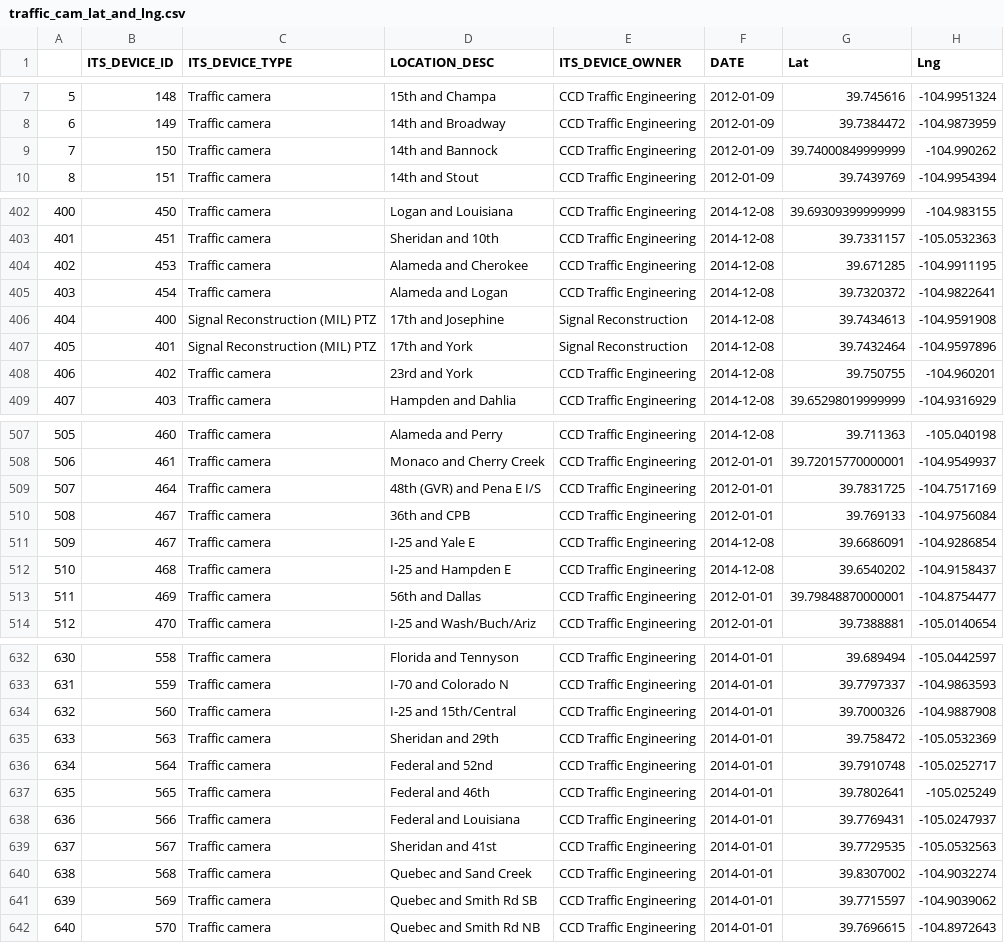
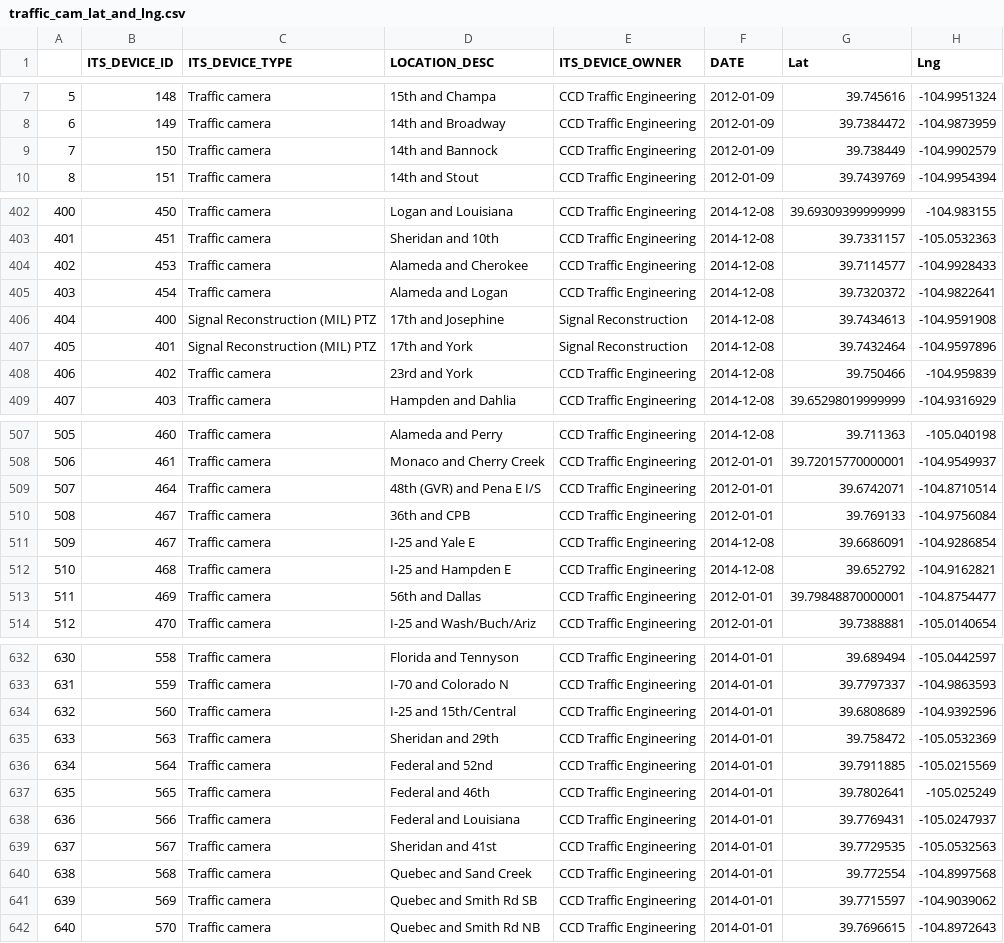
Before and after one commit to LuLu-89/Denver_traffic_woes, a CSV file: Resources/traffic_cam_lat_and_lng.csv, drawn as a sheet; only a part is shown, gaps mark what is left out; the diff covers the shown part only; the diff names each change by its address in the sheet, - before the commit and + after, or states it on an @@ line.

```diff
--- a/Resources/traffic_cam_lat_and_lng.csv
+++ b/Resources/traffic_cam_lat_and_lng.csv
-G9 (Lat): 39.74000849999999
+G9 (Lat): 39.738449
-H9 (Lng): -104.990262
+H9 (Lng): -104.9902579
-G404 (Lat): 39.671285
+G404 (Lat): 39.7114577
-H404 (Lng): -104.9911195
+H404 (Lng): -104.9928433
-G408 (Lat): 39.750755
+G408 (Lat): 39.750466
-H408 (Lng): -104.960201
+H408 (Lng): -104.959839
-G509 (Lat): 39.7831725
+G509 (Lat): 39.6742071
-H509 (Lng): -104.7517169
+H509 (Lng): -104.8710514
-G512 (Lat): 39.6540202
+G512 (Lat): 39.652792
-H512 (Lng): -104.9158437
+H512 (Lng): -104.9162821
-G634 (Lat): 39.7000326
+G634 (Lat): 39.6808689
-H634 (Lng): -104.9887908
+H634 (Lng): -104.9392596
-G636 (Lat): 39.7910748
+G636 (Lat): 39.7911885
-H636 (Lng): -105.0252717
+H636 (Lng): -105.0215569
-G640 (Lat): 39.8307002
+G640 (Lat): 39.772554
-H640 (Lng): -104.9032274
+H640 (Lng): -104.8997568
```
Also changed, not shown: 62 edited cells elsewhere in this file, 4 other files.
